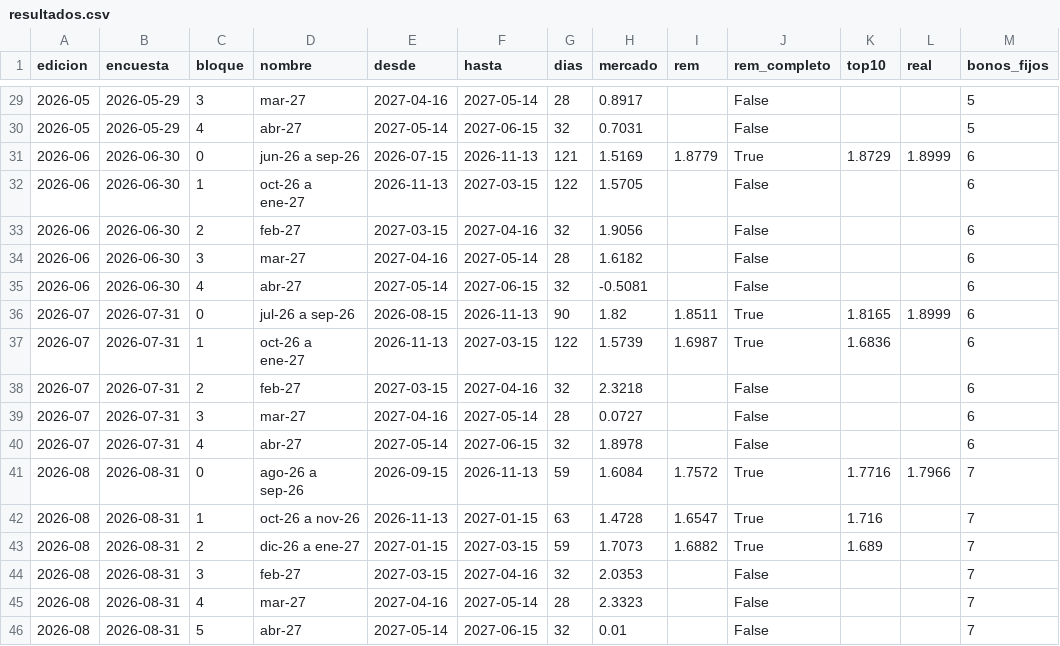
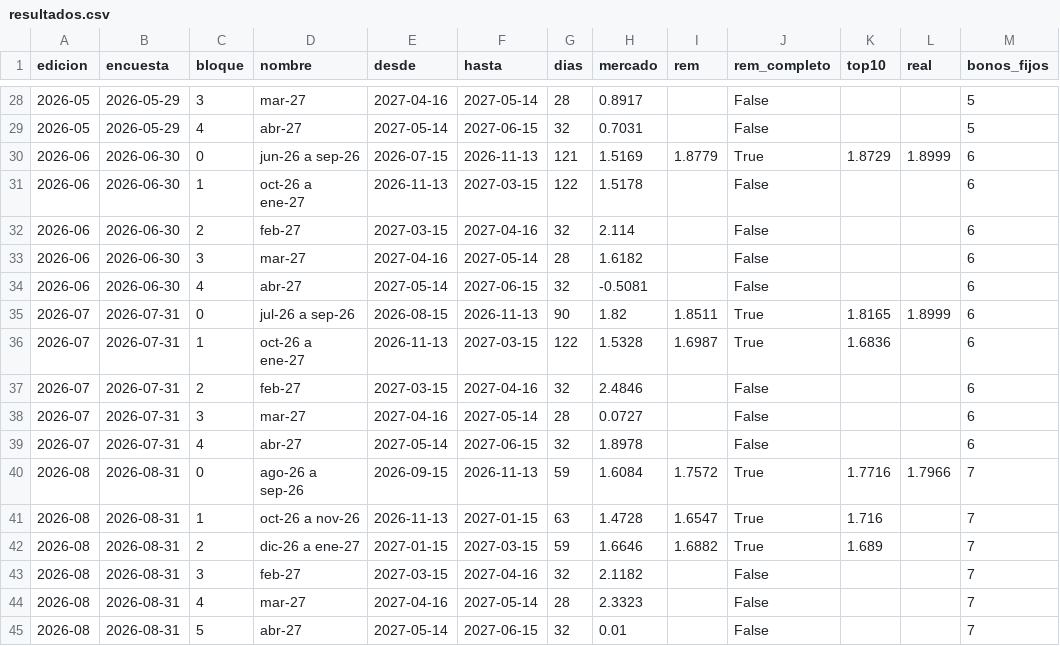
Before and after one commit to zagopereyra7-ui/curva-soberana, a CSV file: datos/backtest/resultados.csv, drawn as a sheet; only a part is shown, gaps mark what is left out; addresses are those after the commit; the diff covers the shown part only; the diff names each change by its address in the sheet, - before the commit and + after, or states it on an @@ line.

```diff
--- a/datos/backtest/resultados.csv
+++ b/datos/backtest/resultados.csv
-H31 (mercado): 1.5705
+H31 (mercado): 1.5178
-H32 (mercado): 1.9056
+H32 (mercado): 2.114
-H36 (mercado): 1.5739
+H36 (mercado): 1.5328
-H37 (mercado): 2.3218
+H37 (mercado): 2.4846
-H42 (mercado): 1.7073
+H42 (mercado): 1.6646
-H43 (mercado): 2.0353
+H43 (mercado): 2.1182
```
Also changed, not shown: 1 removed row and 15 edited cells elsewhere in this file, 8 other files.
